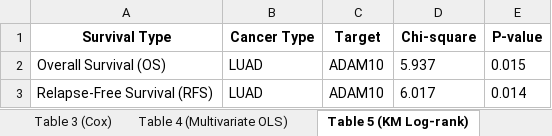
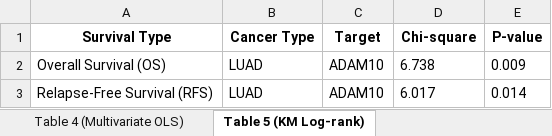
Before and after one commit to ahn2747/cancer_analysis, an Excel workbook: result/ADAM10_LUAD_Tables.xlsx, sheet Table 5 (KM Log-rank), drawn as a sheet; values as stored, in another font and other column widths than the file's, no borders; the diff names each change by its address in the sheet, - before the commit and + after, or states it on an @@ line.

```diff
--- a/result/ADAM10_LUAD_Tables.xlsx (sheet Table 5 (KM Log-rank))
+++ b/result/ADAM10_LUAD_Tables.xlsx (sheet Table 5 (KM Log-rank))
-D2 (Chi-square): 5.937
+D2 (Chi-square): 6.738
-E2 (P-value): 0.015
+E2 (P-value): 0.009
```
Also changed, not shown: sheet Table 2 (Correlation), sheet Table 3 (Cox), sheet Table 4 (Multivariate OLS), other sheet tabs, result/ADAM10_LUSC_Tables.xlsx, 10 other files.
